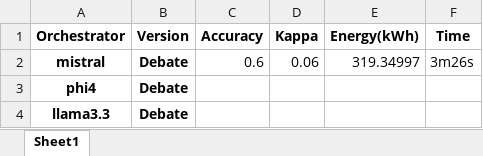
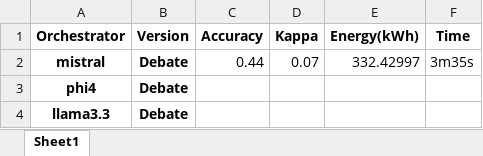
Before and after one commit to kmadou019/subjective-comment-clf, an Excel workbook: excel/performance.xlsx, sheet Sheet1, drawn as a sheet; values as stored, in another font and other column widths than the file's, no borders; the diff names each change by its address in the sheet, - before the commit and + after, or states it on an @@ line.

```diff
--- a/excel/performance.xlsx (sheet Sheet1)
+++ b/excel/performance.xlsx (sheet Sheet1)
-C2 (Accuracy): 0.6
+C2 (Accuracy): 0.44
-D2 (Kappa): 0.06
+D2 (Kappa): 0.07
-E2 (Energy(kWh)): 319.34997
+E2 (Energy(kWh)): 332.42997
-F2 (Time): 3m26s
+F2 (Time): 3m35s
```
Also changed, not shown: excel/matrix_cohen.xlsx, 2 other files.
